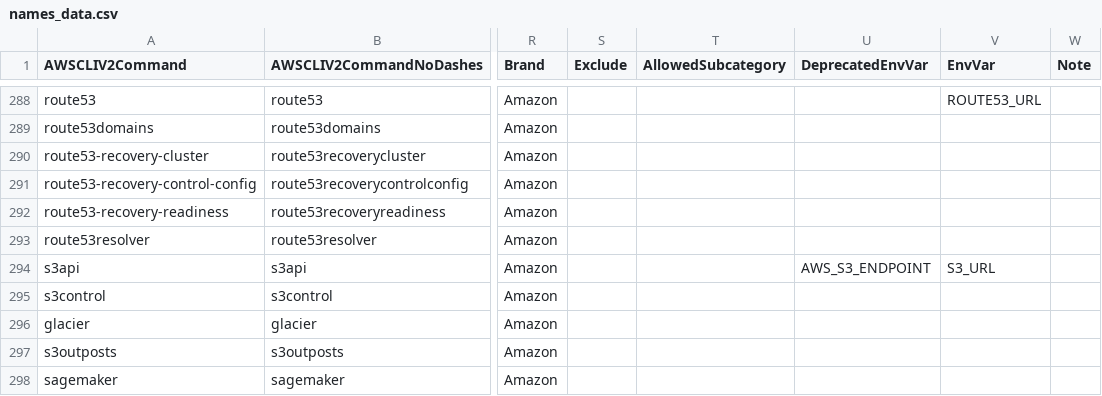
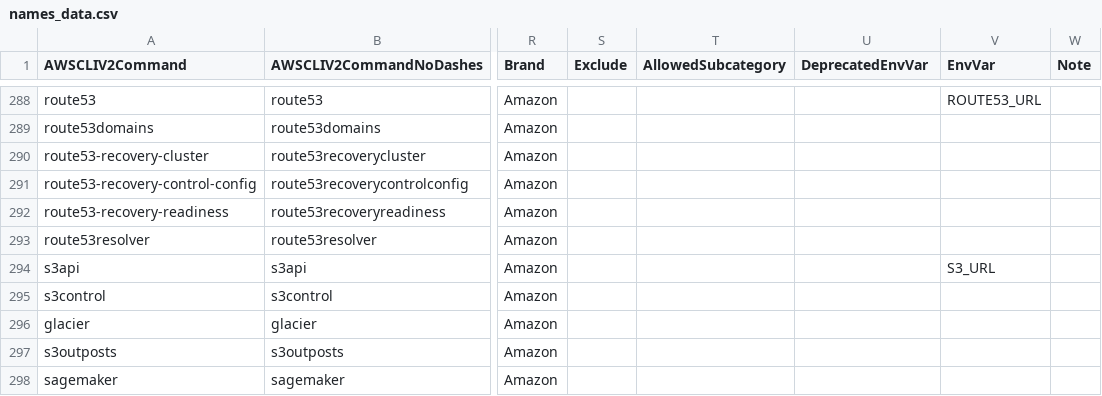
Before and after one commit to C2Devel/terraform-provider-rockitcloud, a CSV file: names/names_data.csv, drawn as a sheet; only a part is shown, gaps mark what is left out; the diff names each change by its address in the sheet, - before the commit and + after, or states it on an @@ line.

Commit message:
fixup! docs,names: add missing env vars for api urls, remove old s3 vars

```diff
--- a/names/names_data.csv
+++ b/names/names_data.csv
-U294 (DeprecatedEnvVar): AWS_S3_ENDPOINT
+U294 (DeprecatedEnvVar): (empty)
```
